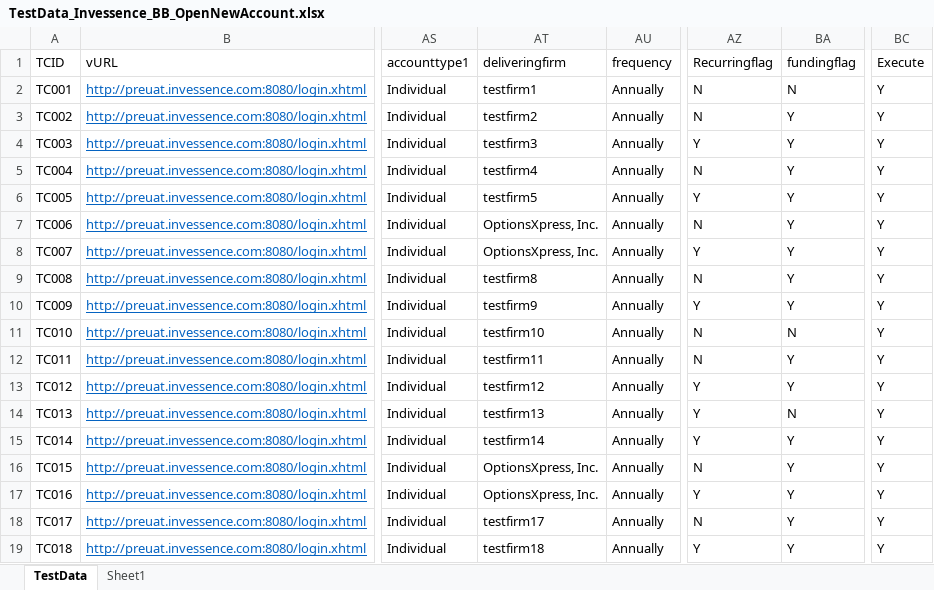
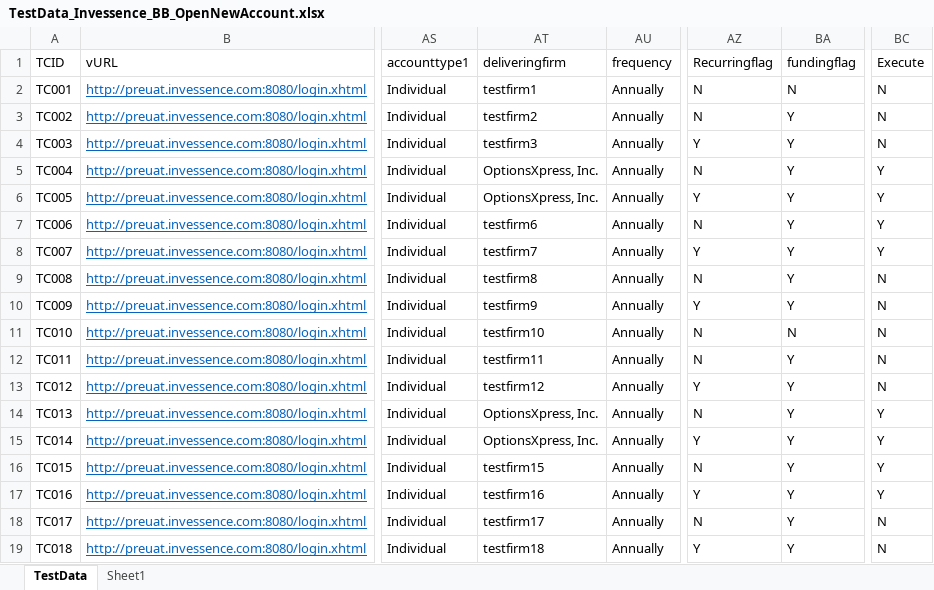
Before and after one commit to invgituser/gitsvnrepo, an Excel workbook: QA_Automation/Invessence/TestCases/BB/TestData_Invessence_BB_OpenNewAccount.xlsx, sheet TestData, drawn as a sheet; only a part is shown, gaps mark what is left out; values as stored, in another font and other column widths than the file's, no borders; the diff names each change by its address in the sheet, - before the commit and + after, or states it on an @@ line.

```diff
--- a/QA_Automation/Invessence/TestCases/BB/TestData_Invessence_BB_OpenNewAccount.xlsx (sheet TestData)
+++ b/QA_Automation/Invessence/TestCases/BB/TestData_Invessence_BB_OpenNewAccount.xlsx (sheet TestData)
-BC2:BC4 (Execute): Y
+BC2:BC4 (Execute): N
-AT5 (deliveringfirm): testfirm4
+AT5 (deliveringfirm): OptionsXpress, Inc.
-AT6 (deliveringfirm): testfirm5
+AT6 (deliveringfirm): OptionsXpress, Inc.
-AT7 (deliveringfirm): OptionsXpress, Inc.
+AT7 (deliveringfirm): testfirm6
-AT8 (deliveringfirm): OptionsXpress, Inc.
+AT8 (deliveringfirm): testfirm7
-BC9:BC13 (Execute): Y
+BC9:BC13 (Execute): N
-AT14 (deliveringfirm): testfirm13
+AT14 (deliveringfirm): OptionsXpress, Inc.
-AZ14 (Recurringflag): Y
+AZ14 (Recurringflag): N
-BA14 (fundingflag): N
+BA14 (fundingflag): Y
-AT15 (deliveringfirm): testfirm14
+AT15 (deliveringfirm): OptionsXpress, Inc.
-AT16 (deliveringfirm): OptionsXpress, Inc.
+AT16 (deliveringfirm): testfirm15
-AT17 (deliveringfirm): OptionsXpress, Inc.
+AT17 (deliveringfirm): testfirm16
-BC18:BC19 (Execute): Y
+BC18:BC19 (Execute): N
```
Also changed, not shown: QA_Automation/Invessence/TestCases/TCM/TestData_Invessence_TCM_OpenNewAccount.xlsx, 1 other file.
